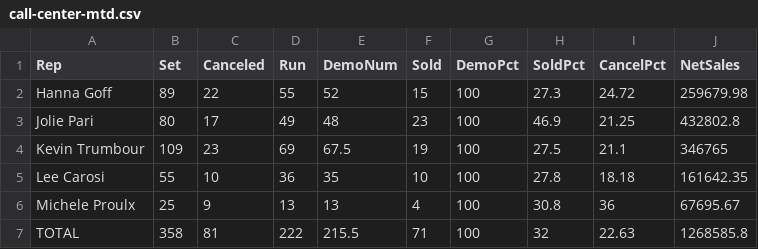
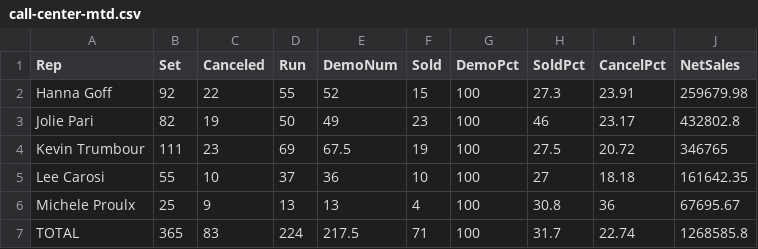
Before and after one commit to SeanSenno/rebath-call-center-dashboard, a CSV file: data/call-center-mtd.csv, drawn as a sheet.

Commit message:
Daily call center data update

```diff
--- a/data/call-center-mtd.csv
+++ b/data/call-center-mtd.csv
@@ -1,7 +1,7 @@
 Rep,Set,Canceled,Run,DemoNum,Sold,DemoPct,SoldPct,CancelPct,NetSales
-Hanna Goff,89,22,55,52,15,100,27.3,24.72,259679.98
-Jolie Pari,80,17,49,48,23,100,46.9,21.25,432802.8
-Kevin Trumbour,109,23,69,67.5,19,100,27.5,21.1,346765
-Lee Carosi,55,10,36,35,10,100,27.8,18.18,161642.35
+Hanna Goff,92,22,55,52,15,100,27.3,23.91,259679.98
+Jolie Pari,82,19,50,49,23,100,46,23.17,432802.8
+Kevin Trumbour,111,23,69,67.5,19,100,27.5,20.72,346765
+Lee Carosi,55,10,37,36,10,100,27,18.18,161642.35
 Michele Proulx,25,9,13,13,4,100,30.8,36,67695.67
-TOTAL,358,81,222,215.5,71,100,32,22.63,1268585.8
+TOTAL,365,83,224,217.5,71,100,31.7,22.74,1268585.8
```
